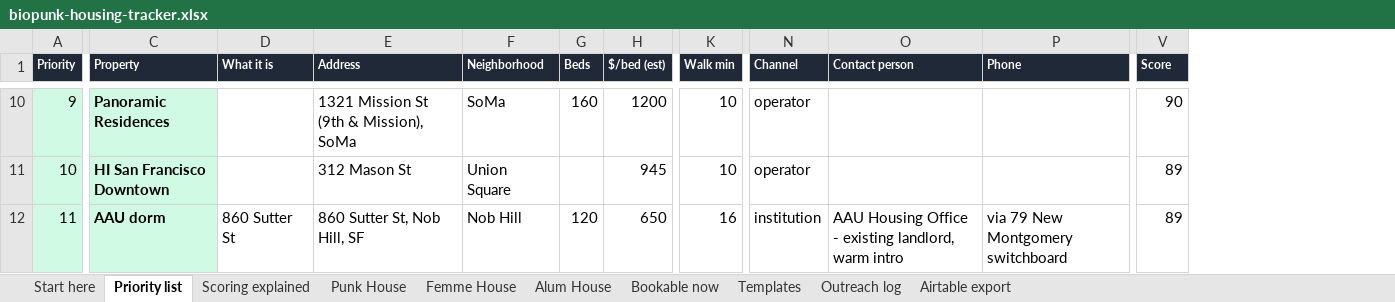
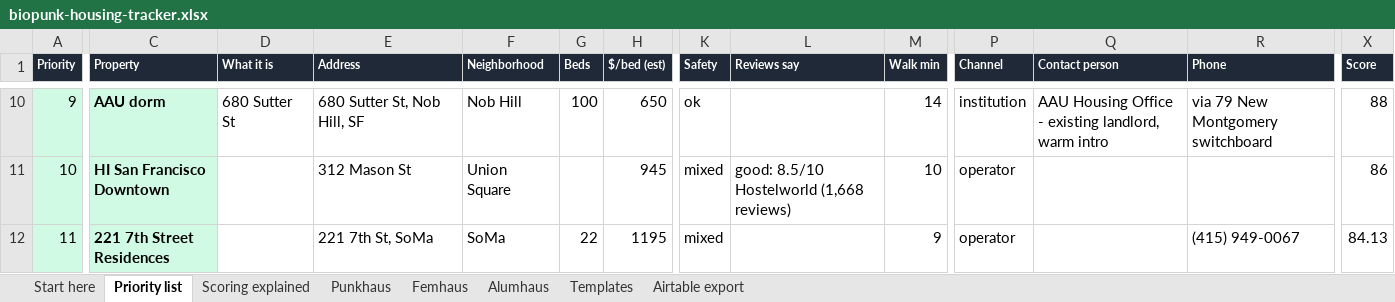
Before and after one commit to riaarora016/haus-fund-housing-network, an Excel workbook: data/exports/biopunk-housing-tracker.xlsx, sheet Priority list, drawn as a sheet; only a part is shown, gaps mark what is left out; values as stored, in another font and other column widths than the file's, no borders; addresses are those after the commit; the diff covers the shown part only; the diff names each change by its address in the sheet, - before the commit and + after, or states it on an @@ line.

```diff
--- a/data/exports/biopunk-housing-tracker.xlsx (sheet Priority list)
+++ b/data/exports/biopunk-housing-tracker.xlsx (sheet Priority list)
-sheet tab: Punk House
+sheet tab: Punkhaus
-sheet tab: Femme House
+sheet tab: Femhaus
-sheet tab: Alum House
+sheet tab: Alumhaus
-sheet tab: Bookable now
-sheet tab: Outreach log
+column K (Safety), rows 10-12: ok | mixed | mixed
+column L (Reviews say), row 11: good: 8.5/10 Hostelworld (1,668 reviews)
-C10 (Property): Panoramic Residences
+C10 (Property): AAU dorm
-D10 (What it is): (empty)
+D10 (What it is): 680 Sutter St
-E10 (Address): 1321 Mission St (9th & Mission), SoMa
+E10 (Address): 680 Sutter St, Nob Hill, SF
-F10 (Neighborhood): SoMa
+F10 (Neighborhood): Nob Hill
-G10 (Beds): 160
+G10 (Beds): 100
-H10 ($/bed (est)): 1200
+H10 ($/bed (est)): 650
-M10 (Walk min): 10
+M10 (Walk min): 14
-P10 (Channel): operator
+P10 (Channel): institution
-Q10 (Contact person): (empty)
+Q10 (Contact person): AAU Housing Office - existing landlord, warm intro
-R10 (Phone): (empty)
+R10 (Phone): via 79 New Montgomery switchboard
-X10 (Score): 90
+X10 (Score): 88
-X11 (Score): 89
+X11 (Score): 86
-C12 (Property): AAU dorm
+C12 (Property): 221 7th Street Residences
-D12 (What it is): 860 Sutter St
+D12 (What it is): (empty)
-E12 (Address): 860 Sutter St, Nob Hill, SF
+E12 (Address): 221 7th St, SoMa
-F12 (Neighborhood): Nob Hill
+F12 (Neighborhood): SoMa
-G12 (Beds): 120
+G12 (Beds): 22
-H12 ($/bed (est)): 650
+H12 ($/bed (est)): 1195
-M12 (Walk min): 16
+M12 (Walk min): 9
-P12 (Channel): institution
+P12 (Channel): operator
-Q12 (Contact person): AAU Housing Office - existing landlord, warm intro
+Q12 (Contact person): (empty)
-R12 (Phone): via 79 New Montgomery switchboard
+R12 (Phone): (415) 949-0067
-X12 (Score): 89
+X12 (Score): 84.13
```
Also changed, not shown: 1679 edited cells and cell formats elsewhere in this sheet, sheet Punkhaus, sheet Alumhaus, sheet Femhaus, sheet Scoring explained, sheet Airtable export, sheet Start here, 14 other files.
